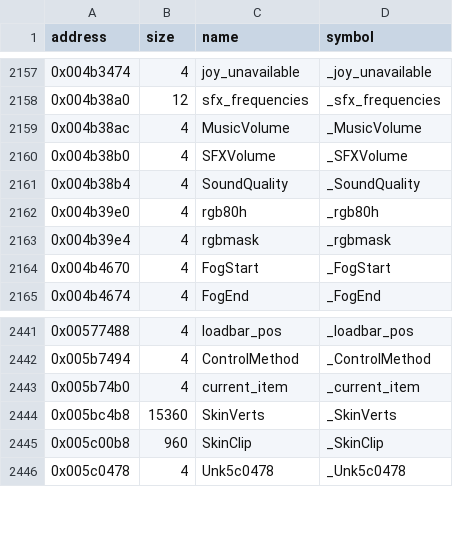
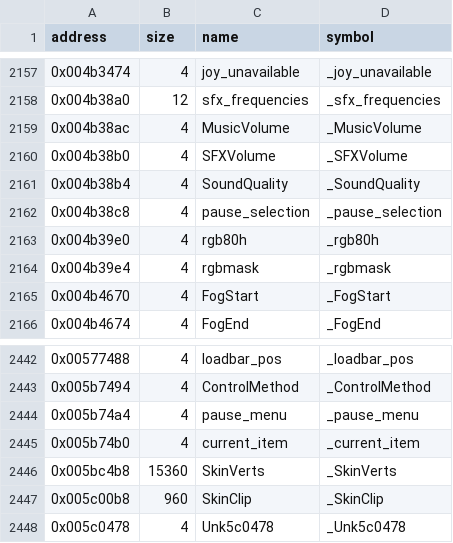
Before and after one commit to LostArtefacts/tr04, a CSV file: config/symbols.csv, drawn as a sheet; only a part is shown, gaps mark what is left out; the diff names each change by its address in the sheet, - before the commit and + after, or states it on an @@ line.

Commit message:
Decompile S_DisplayPauseMenu (0x47ca20)

```diff
--- a/config/symbols.csv
+++ b/config/symbols.csv
+row 2162: 0x004b38c8 | 4 | pause_selection | _pause_selection
+row 2444: 0x005b74a4 | 4 | pause_menu | _pause_menu
```
Also changed, not shown: 4 other files.
